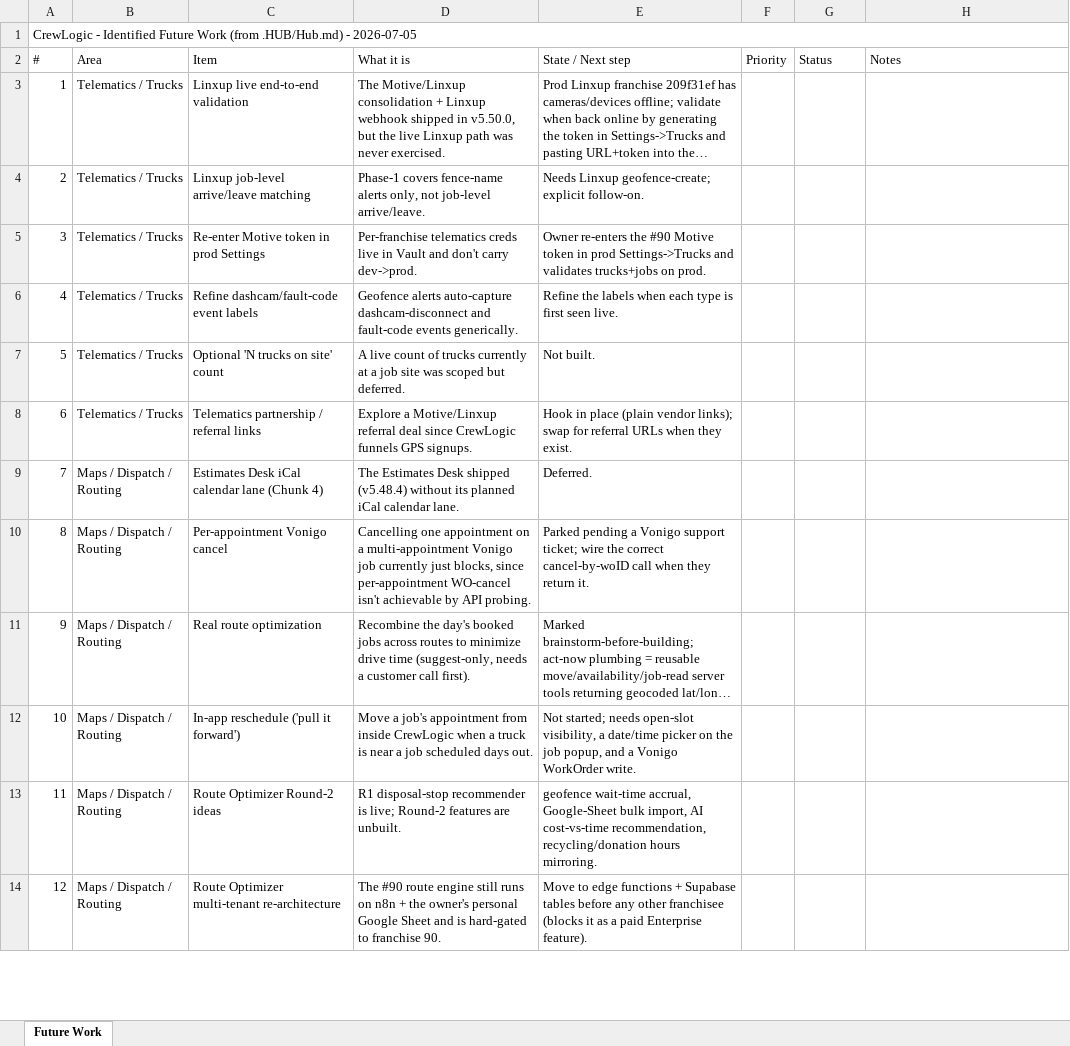
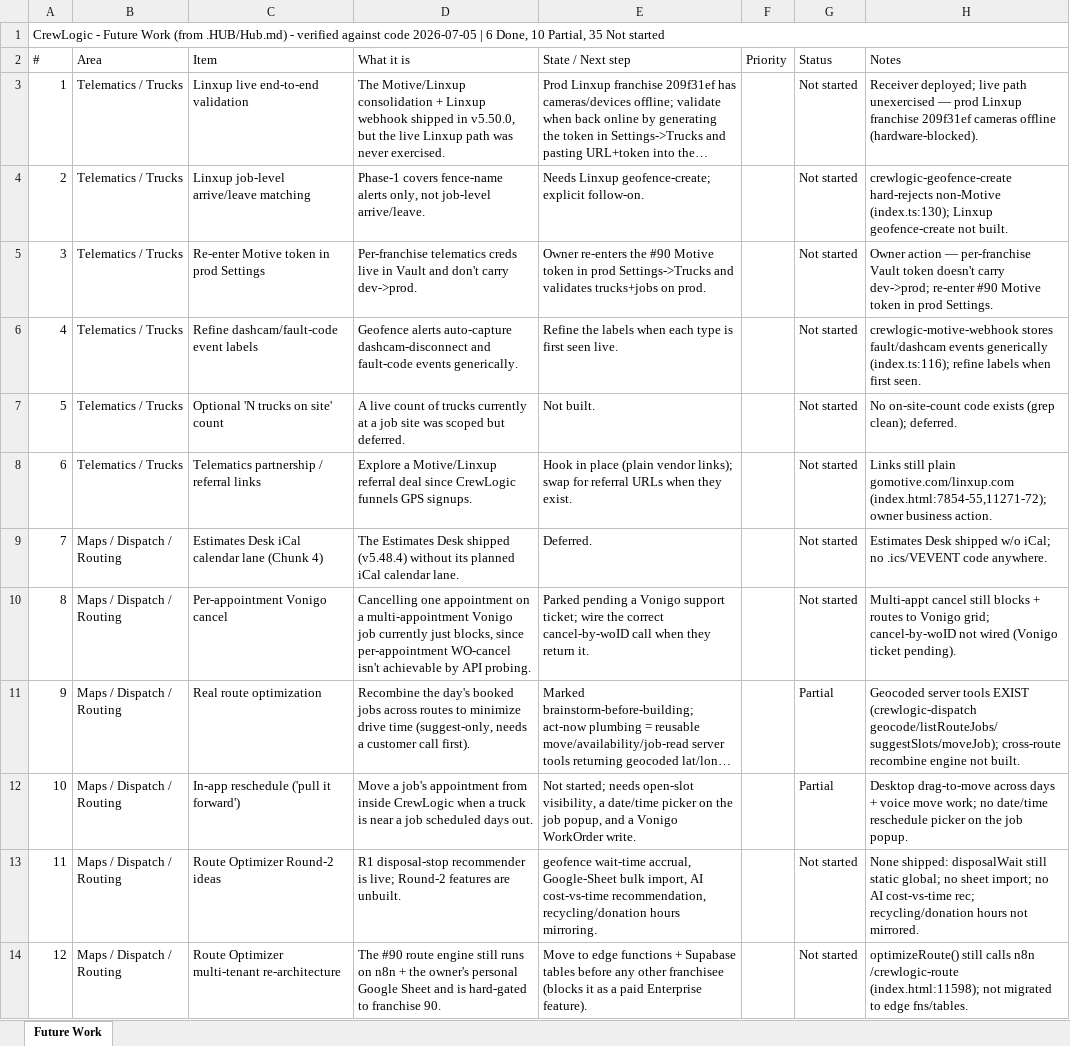
Before and after one commit to ctdennis/crewlogic, an Excel workbook: docs/CrewLogic-Future-Work-2026-07-05.xlsx, sheet Future Work, drawn as a sheet; only a part is shown; long unchanged cells end in …; values as stored, in another font and other column widths than the file's, no cell formats; the diff covers the shown part only; the diff names each change by its address in the sheet, - before the commit and + after, or states it on an @@ line.

```diff
--- a/docs/CrewLogic-Future-Work-2026-07-05.xlsx (sheet Future Work)
+++ b/docs/CrewLogic-Future-Work-2026-07-05.xlsx (sheet Future Work)
-A1 (#): CrewLogic - Identified Future Work (from .HUB/Hub.md) - 2026-07-05
+A1 (#): CrewLogic - Future Work (from .HUB/Hub.md) - verified against code 2026-07-05 | 6 Done, 10 Partial, 35 Not started
-G3:G10 (Status): (empty)
+G3:G10 (Status): Not started
-H3 (Notes): (empty)
+H3 (Notes): Receiver deployed; live path unexercised — prod Linxup franchise 209f31ef cameras offline (hardware-blocked).
-H4 (Notes): (empty)
+H4 (Notes): crewlogic-geofence-create hard-rejects non-Motive (index.ts:130); Linxup geofence-create not built.
-H5 (Notes): (empty)
+H5 (Notes): Owner action — per-franchise Vault token doesn't carry dev->prod; re-enter #90 Motive token in prod Settings.
-H6 (Notes): (empty)
+H6 (Notes): crewlogic-motive-webhook stores fault/dashcam events generically (index.ts:116); refine labels when first seen.
-H7 (Notes): (empty)
+H7 (Notes): No on-site-count code exists (grep clean); deferred.
-H8 (Notes): (empty)
+H8 (Notes): Links still plain gomotive.com/linxup.com (index.html:7854-55,11271-72); owner business action.
-H9 (Notes): (empty)
+H9 (Notes): Estimates Desk shipped w/o iCal; no .ics/VEVENT code anywhere.
-H10 (Notes): (empty)
+H10 (Notes): Multi-appt cancel still blocks + routes to Vonigo grid; cancel-by-woID not wired (Vonigo ticket pending).
-G11:G12 (Status): (empty)
+G11:G12 (Status): Partial
-H11 (Notes): (empty)
+H11 (Notes): Geocoded server tools EXIST (crewlogic-dispatch geocode/listRouteJobs/suggestSlots/moveJob); cross-route recombine engine not built.
-H12 (Notes): (empty)
+H12 (Notes): Desktop drag-to-move across days + voice move work; no date/time reschedule picker on the job popup.
-G13:G14 (Status): (empty)
+G13:G14 (Status): Not started
-H13 (Notes): (empty)
+H13 (Notes): None shipped: disposalWait still static global; no sheet import; no AI cost-vs-time rec; recycling/donation hours not mirrored.
-H14 (Notes): (empty)
+H14 (Notes): optimizeRoute() still calls n8n /crewlogic-route (index.html:11598); not migrated to edge fns/tables.
```
Also changed, not shown: 78 edited cells elsewhere in this sheet, cell formats.
